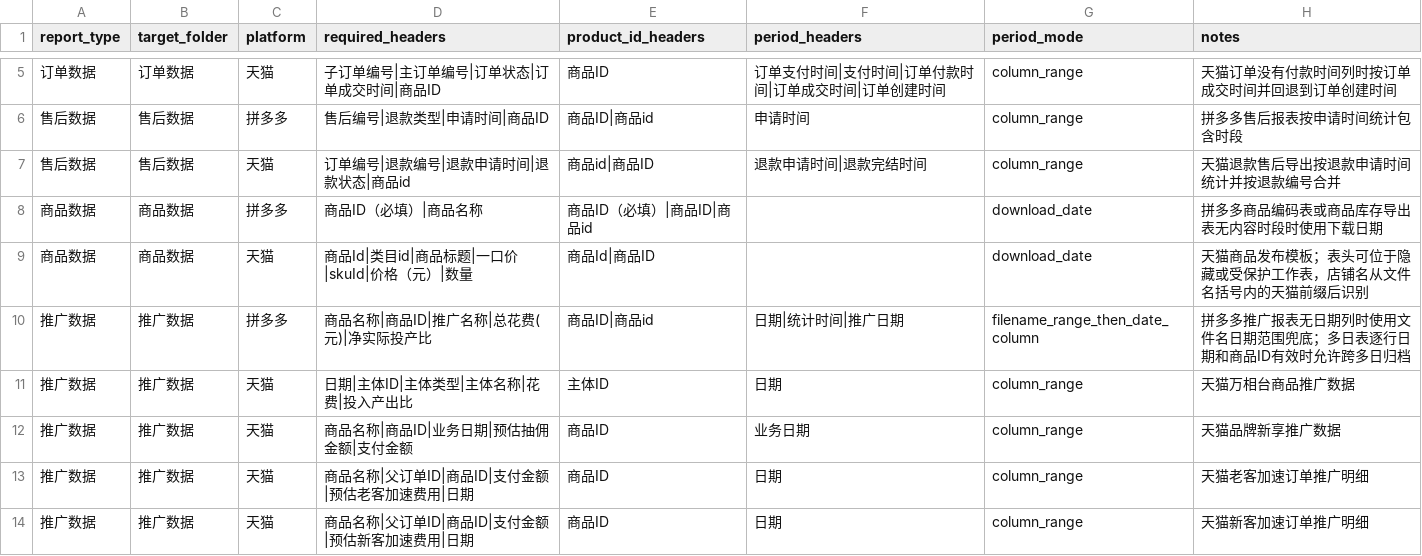
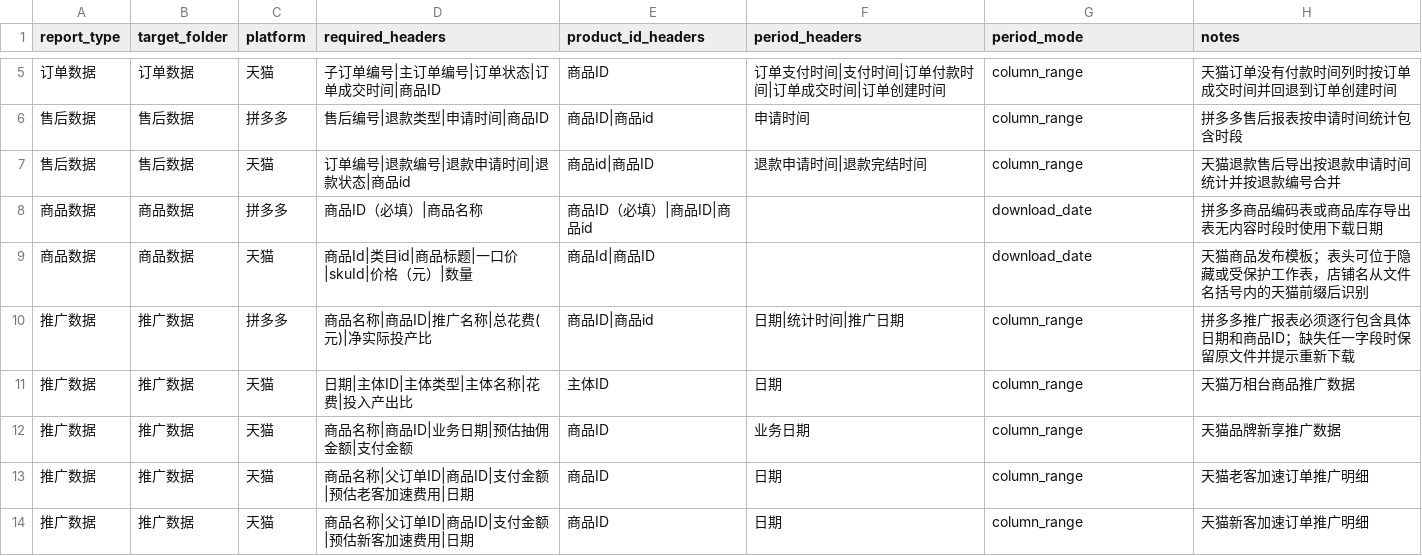
Before and after one commit to 13349811148/skill, a CSV file: skills/shop-report-organizer/references/report_signatures.csv, drawn as a sheet; only a part is shown, gaps mark what is left out.

Commit message:
Merge promotion data into one workbook per shop

```diff
--- a/skills/shop-report-organizer/references/report_signatures.csv
+++ b/skills/shop-report-organizer/references/report_signatures.csv
@@ -9,3 +9,3 @@ report_type,target_folder,platform,required_headers,product_id_headers,period_he
 商品数据,商品数据,天猫,商品Id|类目id|商品标题|一口价|skuId|价格（元）|数量,商品Id|商品ID,,download_date,天猫商品发布模板；表头可位于隐藏或受保护工作表，店铺名从文件名括号内的天猫前缀后识别
-推广数据,推广数据,拼多多,商品名称|商品ID|推广名称|总花费(元)|净实际投产比,商品ID|商品id,日期|统计时间|推广日期,filename_range_then_date_column,拼多多推广报表无日期列时使用文件名日期范围兜底；多日表逐行日期和商品ID有效时允许跨多日归档
+推广数据,推广数据,拼多多,商品名称|商品ID|推广名称|总花费(元)|净实际投产比,商品ID|商品id,日期|统计时间|推广日期,column_range,拼多多推广报表必须逐行包含具体日期和商品ID；缺失任一字段时保留原文件并提示重新下载
 推广数据,推广数据,天猫,日期|主体ID|主体类型|主体名称|花费|投入产出比,主体ID,日期,column_range,天猫万相台商品推广数据
```
Also changed, not shown: 7 other files.
